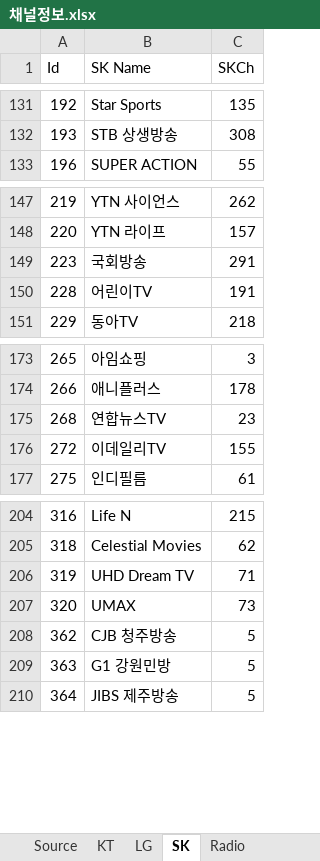
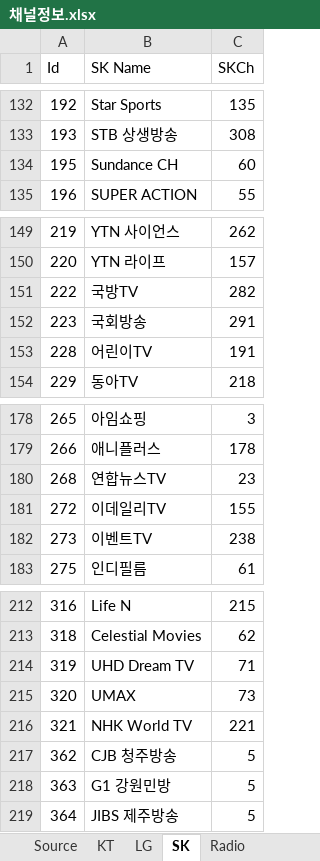
Before and after one commit to epg-provider/epg2xml_server, an Excel workbook: 채널정보.xlsx, sheet SK, drawn as a sheet; only a part is shown, gaps mark what is left out; values as stored, in another font and other column widths than the file's, no borders; the diff covers the shown part only; the diff names each change by its address in the sheet, - before the commit and + after, or states it on an @@ line.

```diff
--- a/채널정보.xlsx (sheet SK)
+++ b/채널정보.xlsx (sheet SK)
+row 134: 195 | Sundance CH | 60
+row 151: 222 | 국방TV | 282
+row 182: 273 | 이벤트TV | 238
+row 216: 321 | NHK World TV | 221
```
Also changed, not shown: 8 added rows and 1 removed row elsewhere in this sheet, sheet Source, sheet LG, sheet KT, formulas that keep their value.
